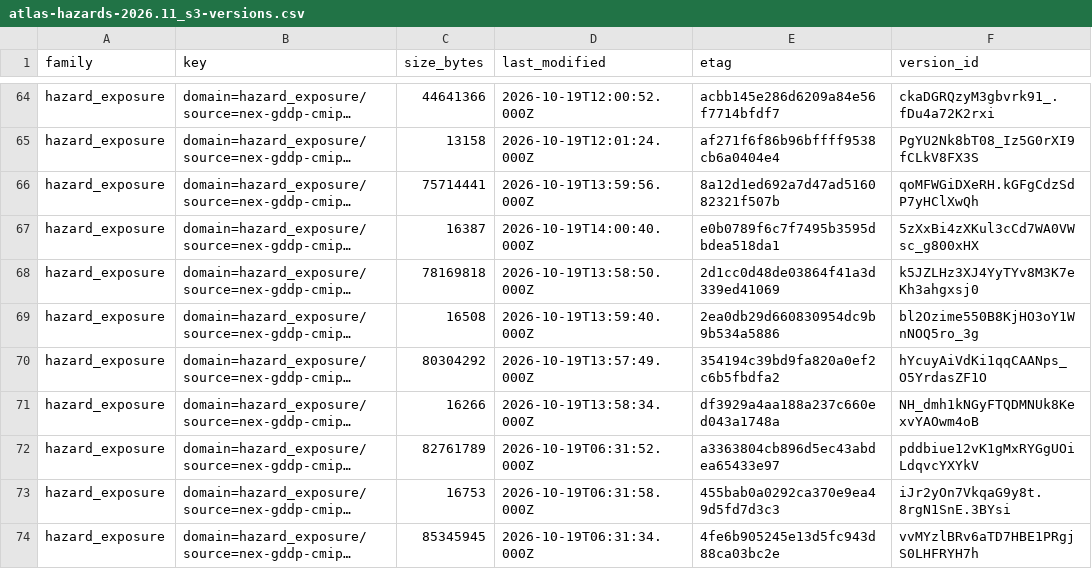
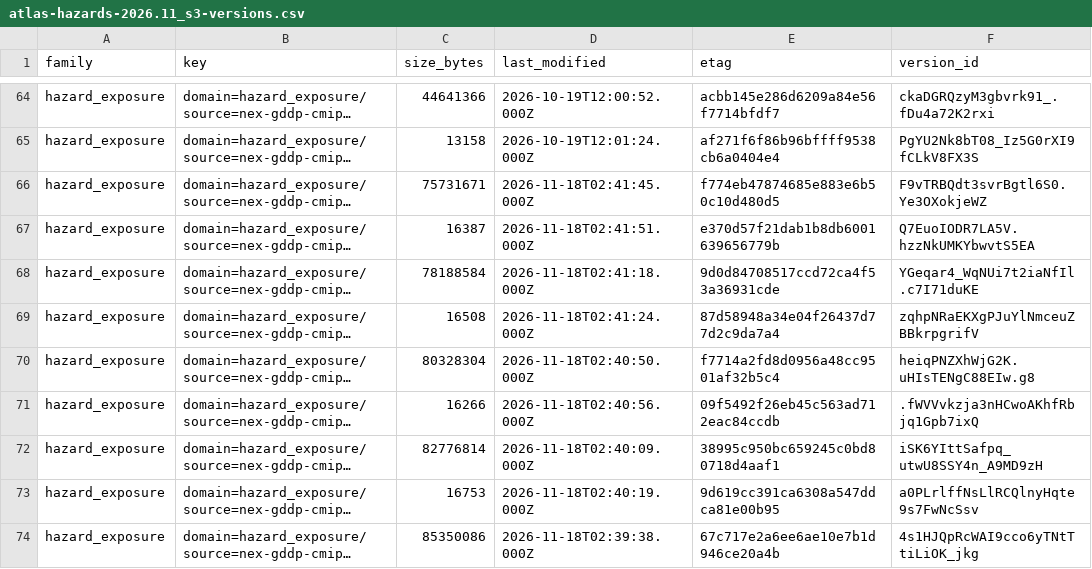
Before and after one commit to AdaptationAtlas/hazards_prototype, a CSV file: metadata/cdh/pins/atlas-hazards-2026.11_s3-versions.csv, drawn as a sheet; only a part is shown, gaps mark what is left out; long unchanged cells end in …; the diff covers the shown part only; the diff names each change by its address in the sheet, - before the commit and + after, or states it on an @@ line.

```diff
--- a/metadata/cdh/pins/atlas-hazards-2026.11_s3-versions.csv
+++ b/metadata/cdh/pins/atlas-hazards-2026.11_s3-versions.csv
-C66 (size_bytes): 75714441
+C66 (size_bytes): 75731671
-D66 (last_modified): 2026-10-19T13:59:56.000Z
+D66 (last_modified): 2026-11-18T02:41:45.000Z
-E66 (etag): 8a12d1ed692a7d47ad516082321f507b
+E66 (etag): f774eb47874685e883e6b50c10d480d5
-F66 (version_id): qoMFWGiDXeRH.kGFgCdzSdP7yHClXwQh
+F66 (version_id): F9vTRBQdt3svrBgtl6S0.Ye3OXokjeWZ
-D67 (last_modified): 2026-10-19T14:00:40.000Z
+D67 (last_modified): 2026-11-18T02:41:51.000Z
-E67 (etag): e0b0789f6c7f7495b3595dbdea518da1
+E67 (etag): e370d57f21dab1b8db6001639656779b
-F67 (version_id): 5zXxBi4zXKul3cCd7WA0VWsc_g800xHX
+F67 (version_id): Q7EuoIODR7LA5V.hzzNkUMKYbwvtS5EA
-C68 (size_bytes): 78169818
+C68 (size_bytes): 78188584
-D68 (last_modified): 2026-10-19T13:58:50.000Z
+D68 (last_modified): 2026-11-18T02:41:18.000Z
-E68 (etag): 2d1cc0d48de03864f41a3d339ed41069
+E68 (etag): 9d0d84708517ccd72ca4f53a36931cde
-F68 (version_id): k5JZLHz3XJ4YyTYv8M3K7eKh3ahgxsj0
+F68 (version_id): YGeqar4_WqNUi7t2iaNfIl.c7I71duKE
-D69 (last_modified): 2026-10-19T13:59:40.000Z
+D69 (last_modified): 2026-11-18T02:41:24.000Z
-E69 (etag): 2ea0db29d660830954dc9b9b534a5886
+E69 (etag): 87d58948a34e04f26437d77d2c9da7a4
-F69 (version_id): bl2Ozime550B8KjHO3oY1WnNOQ5ro_3g
+F69 (version_id): zqhpNRaEKXgPJuYlNmceuZBBkrpgrifV
-C70 (size_bytes): 80304292
+C70 (size_bytes): 80328304
-D70 (last_modified): 2026-10-19T13:57:49.000Z
+D70 (last_modified): 2026-11-18T02:40:50.000Z
-E70 (etag): 354194c39bd9fa820a0ef2c6b5fbdfa2
+E70 (etag): f7714a2fd8d0956a48cc9501af32b5c4
-F70 (version_id): hYcuyAiVdKi1qqCAANps_O5YrdasZF1O
+F70 (version_id): heiqPNZXhWjG2K.uHIsTENgC88EIw.g8
-D71 (last_modified): 2026-10-19T13:58:34.000Z
+D71 (last_modified): 2026-11-18T02:40:56.000Z
-E71 (etag): df3929a4aa188a237c660ed043a1748a
+E71 (etag): 09f5492f26eb45c563ad712eac84ccdb
-F71 (version_id): NH_dmh1kNGyFTQDMNUk8KexvYAOwm4oB
+F71 (version_id): .fWVVvkzja3nHCwoAKhfRbjq1Gpb7ixQ
-C72 (size_bytes): 82761789
+C72 (size_bytes): 82776814
-D72 (last_modified): 2026-10-19T06:31:52.000Z
+D72 (last_modified): 2026-11-18T02:40:09.000Z
-E72 (etag): a3363804cb896d5ec43abdea65433e97
+E72 (etag): 38995c950bc659245c0bd80718d4aaf1
-F72 (version_id): pddbiue12vK1gMxRYGgUOiLdqvcYXYkV
+F72 (version_id): iSK6YIttSafpq_utwU8SSY4n_A9MD9zH
-D73 (last_modified): 2026-10-19T06:31:58.000Z
+D73 (last_modified): 2026-11-18T02:40:19.000Z
-E73 (etag): 455bab0a0292ca370e9ea49d5fd7d3c3
+E73 (etag): 9d619cc391ca6308a547ddca81e00b95
-F73 (version_id): iJr2yOn7VkqaG9y8t.8rgN1SnE.3BYsi
+F73 (version_id): a0PLrlffNsLlRCQlnyHqte9s7FwNcSsv
-C74 (size_bytes): 85345945
+C74 (size_bytes): 85350086
-D74 (last_modified): 2026-10-19T06:31:34.000Z
+D74 (last_modified): 2026-11-18T02:39:38.000Z
-E74 (etag): 4fe6b905245e13d5fc943d88ca03bc2e
+E74 (etag): 67c717e2a6ee6ae10e7b1d946ce20a4b
-F74 (version_id): vvMYzlBRv6aTD7HBE1PRgjS0LHFRYH7h
+F74 (version_id): 4s1HJQpRcWAI9cco6yTNtTtiLiOK_jkg
```
Also changed, not shown: 70 edited cells elsewhere in this file, 12 other files.
